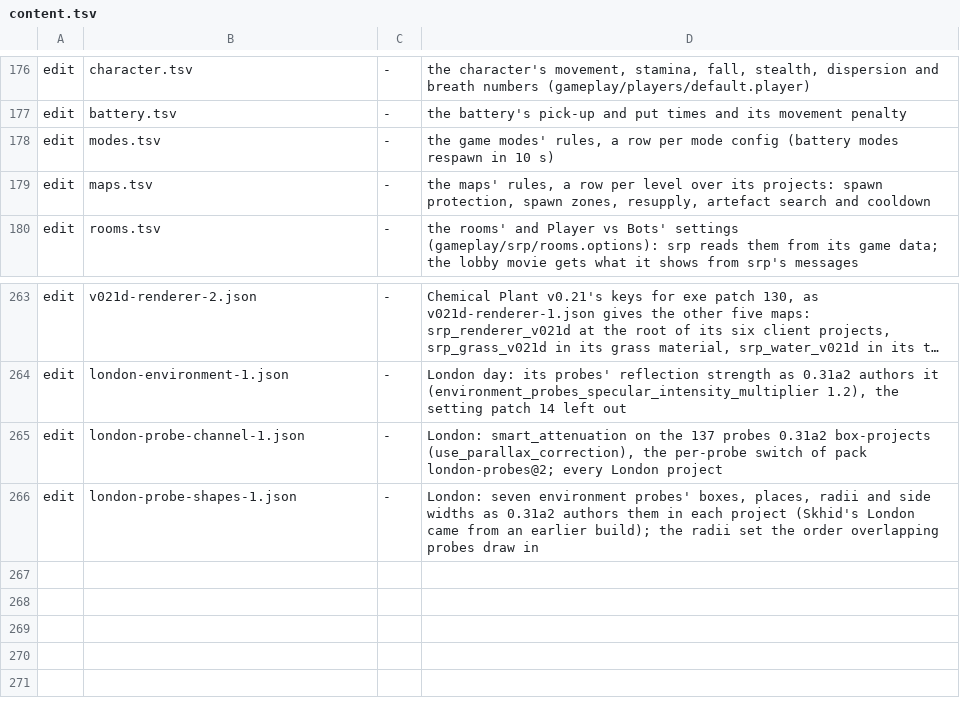
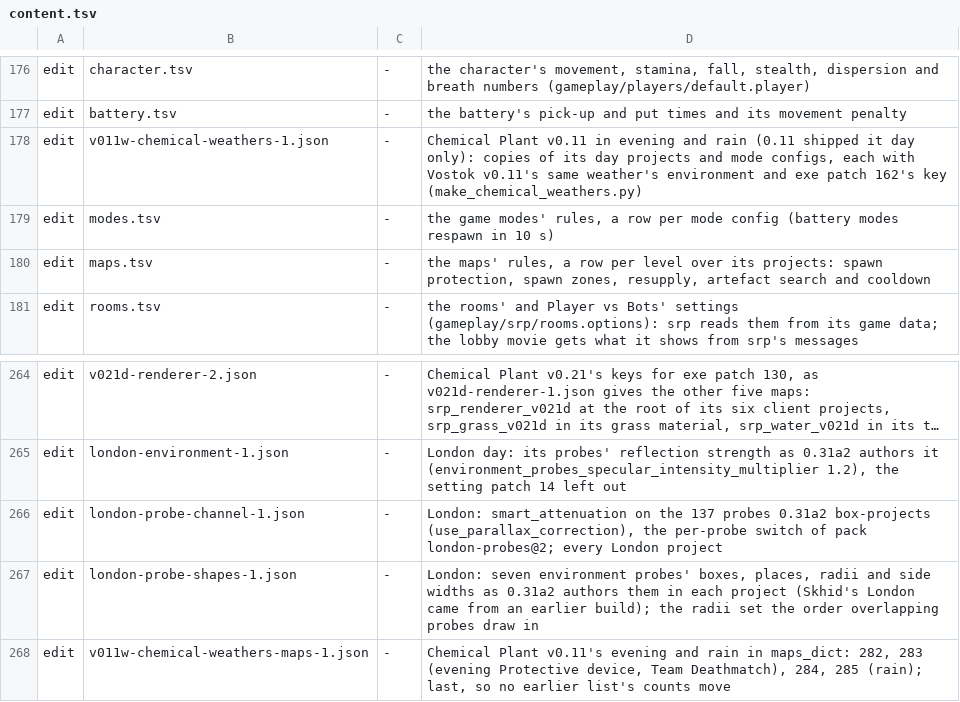
Before and after one commit to srp-survarium/skhid-srp, a TSV file: release/content.tsv, drawn as a sheet; only a part is shown, gaps mark what is left out; long unchanged cells end in ….

Commit message:
Chemical Plant v0.11 in evening and rain: its day under Vostok v0.11's weathers (maps 282-285)
0.11 shipped Chemical Plant day only. make_chemical_weathers.py writes v011w-chemical-weathers-1.json:
copies of the day projects and mode configs, each project's environment set to Vostok v0.11's same
weather (pack v011e-radar-weather@6) and given exe patch 162's key. Rows in modes.tsv, maps.tsv, the
Keeper and water-step lists, the site's maps; maps_dict rows in a list of their own, last, so no
earlier list's pinned count moves. Probes keep the day's own evening/rain cubemaps for now.

```diff
--- a/release/content.tsv
+++ b/release/content.tsv
@@ -177,2 +177,3 @@ edit	character.tsv	-	the character's movement, stamina, fall, stealth, dispersio
 edit	battery.tsv	-	the battery's pick-up and put times and its movement penalty
+edit	v011w-chemical-weathers-1.json	-	Chemical Plant v0.11 in evening and rain (0.11 shipped it day only): copies of its day projects and mode configs, each with Vostok v0.11's same weather's environment and exe patch 162's key (make_chemical_weathers.py)
 edit	modes.tsv	-	the game modes' rules, a row per mode config (battery modes respawn in 10 s)
@@ -266 +267,2 @@ edit	london-probe-channel-1.json	-	London: smart_attenuation on the 137 probes 0
 edit	london-probe-shapes-1.json	-	London: seven environment probes' boxes, places, radii and side widths as 0.31a2 authors them in each project (Skhid's London came from an earlier build); the radii set the order overlapping probes draw in
+edit	v011w-chemical-weathers-maps-1.json	-	Chemical Plant v0.11's evening and rain in maps_dict: 282, 283 (evening Protective device, Team Deathmatch), 284, 285 (rain); last, so no earlier list's counts move
```
Also changed, not shown: srp-026g/crates/session/src/v026g/simulation_changes.tsv, srp-026g/scripts/content-edit/maps.tsv, 8 other files.
